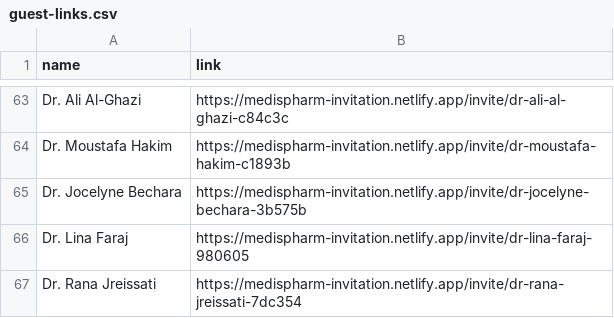
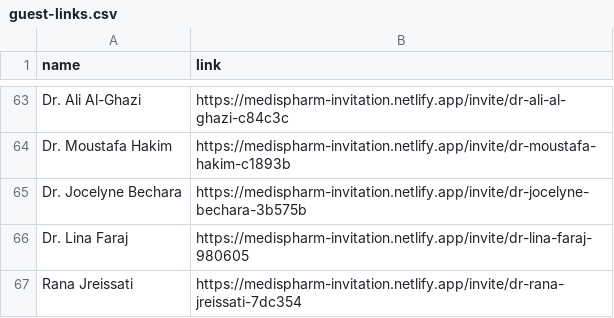
Before and after one commit to melhemkarim/Medis, a CSV file: data/guest-links.csv, drawn as a sheet; only a part is shown, gaps mark what is left out.

Commit message:
Update guest link for Dr. Rana Jreissati

```diff
--- a/data/guest-links.csv
+++ b/data/guest-links.csv
@@ -66,2 +66,2 @@ name,link
 "Dr. Lina Faraj",https://medispharm-invitation.netlify.app/invite/dr-lina-faraj-980605
-"Dr. Rana Jreissati",https://medispharm-invitation.netlify.app/invite/dr-rana-jreissati-7dc354
+"Rana Jreissati",https://medispharm-invitation.netlify.app/invite/dr-rana-jreissati-7dc354
```
